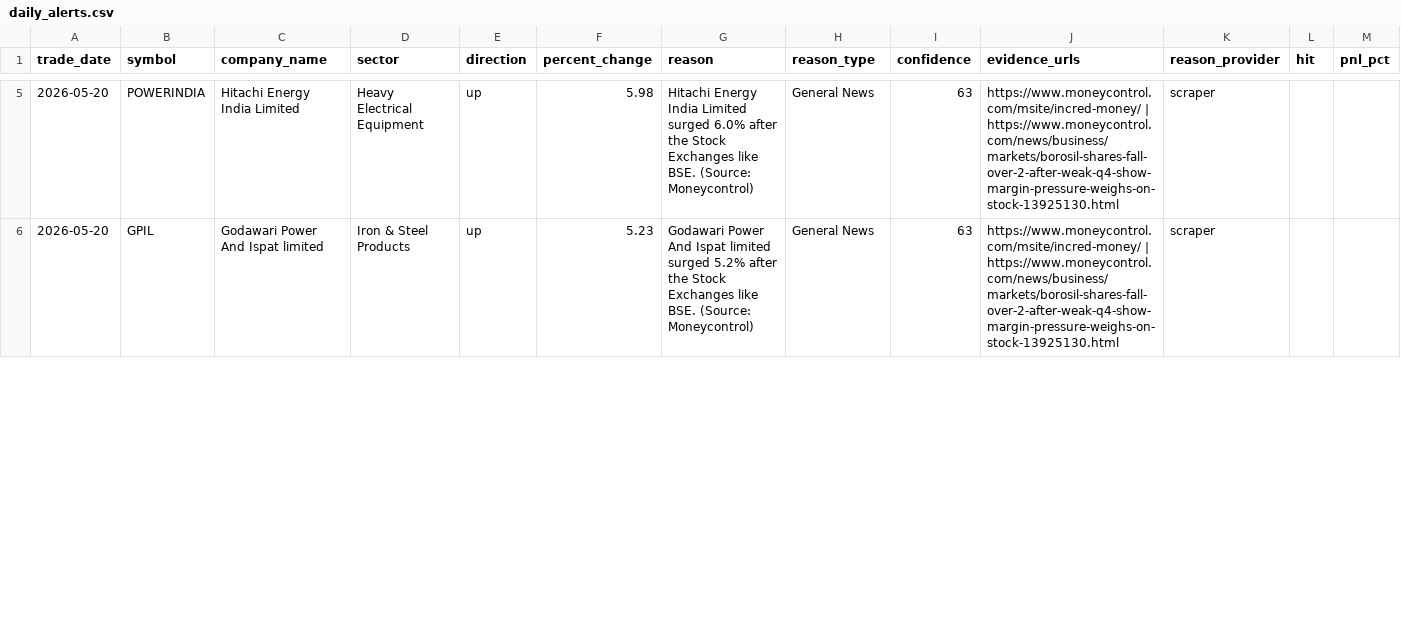
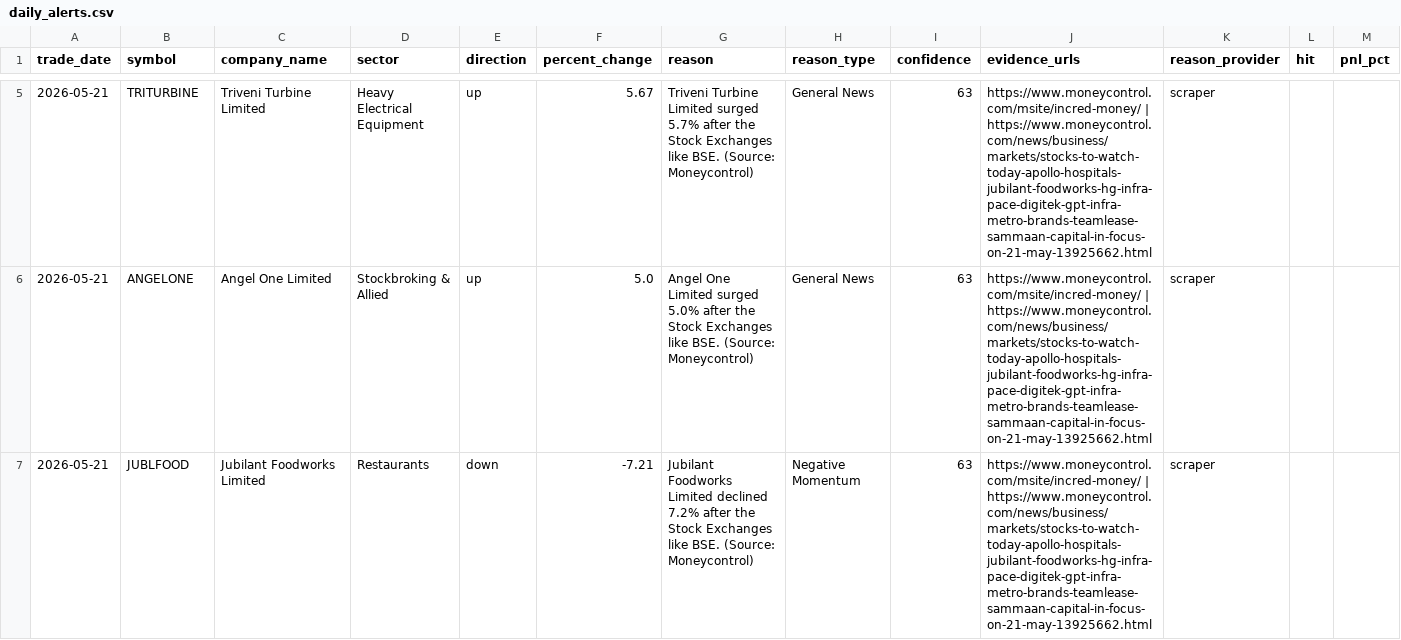
Before and after one commit to lakhanrathi1/AIStockScreener, a CSV file: data/daily_alerts.csv, drawn as a sheet; only a part is shown, gaps mark what is left out; the diff covers the shown part only.

```diff
--- a/data/daily_alerts.csv
+++ b/data/daily_alerts.csv
@@ -5,2 +5,3 @@ trade_date,symbol,company_name,sector,direction,percent_change,reason,reason_typ
-2026-05-20,POWERINDIA,Hitachi Energy India Limited,Heavy Electrical Equipment,up,5.98,Hitachi Energy India Limited surged 6.0% after the Stock Exchanges like BSE. (Source: Moneycontrol),General News,63,https://www.moneycontrol.com/msite/incred-money/ | https://www.moneycontrol.com/news/business/markets/borosil-shares-fall-over-2-after-weak-q4-show-margin-pressure-weighs-on-stock-13925130.html,scraper,,
-2026-05-20,GPIL,Godawari Power And Ispat limited,Iron & Steel Products,up,5.23,Godawari Power And Ispat limited surged 5.2% after the Stock Exchanges like BSE. (Source: Moneycontrol),General News,63,https://www.moneycontrol.com/msite/incred-money/ | https://www.moneycontrol.com/news/business/markets/borosil-shares-fall-over-2-after-weak-q4-show-margin-pressure-weighs-on-stock-13925130.html,scraper,,
+2026-05-21,TRITURBINE,Triveni Turbine Limited,Heavy Electrical Equipment,up,5.67,Triveni Turbine Limited surged 5.7% after the Stock Exchanges like BSE. (Source: Moneycontrol),General News,63,https://www.moneycontrol.com/msite/incred-money/ | https://www.moneycontrol.com/news/business/markets/stocks-to-watch-today-apollo-hospitals-jubilant-foodworks-hg-infra-pace-digitek-gpt-infra-metro-brands-teamlease-sammaan-capital-in-focus-on-21-may-13925662.html,scraper,,
+2026-05-21,ANGELONE,Angel One Limited,Stockbroking & Allied,up,5.0,Angel One Limited surged 5.0% after the Stock Exchanges like BSE. (Source: Moneycontrol),General News,63,https://www.moneycontrol.com/msite/incred-money/ | https://www.moneycontrol.com/news/business/markets/stocks-to-watch-today-apollo-hospitals-jubilant-foodworks-hg-infra-pace-digitek-gpt-infra-metro-brands-teamlease-sammaan-capital-in-focus-on-21-may-13925662.html,scraper,,
+2026-05-21,JUBLFOOD,Jubilant Foodworks Limited,Restaurants,down,-7.21,Jubilant Foodworks Limited declined 7.2% after the Stock Exchanges like BSE. (Source: Moneycontrol),Negative Momentum,63,https://www.moneycontrol.com/msite/incred-money/ | https://www.moneycontrol.com/news/business/markets/stocks-to-watch-today-apollo-hospitals-jubilant-foodworks-hg-infra-pace-digitek-gpt-infra-metro-brands-teamlease-sammaan-capital-in-focus-on-21-may-13925662.html,scraper,,
```
Also changed, not shown: 3 added rows, 2 removed rows and 11 edited cells elsewhere in this file, data/alerts_history.csv.
